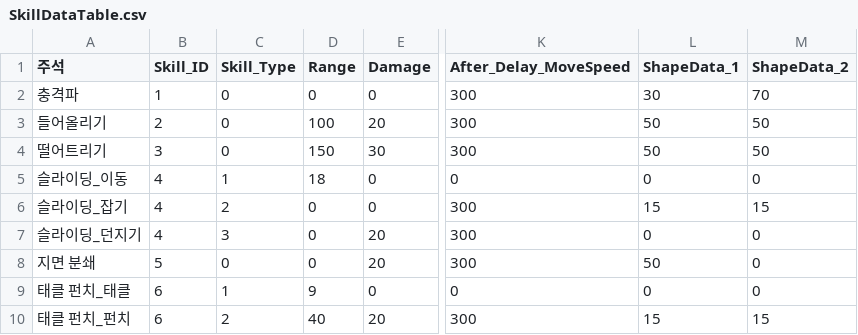
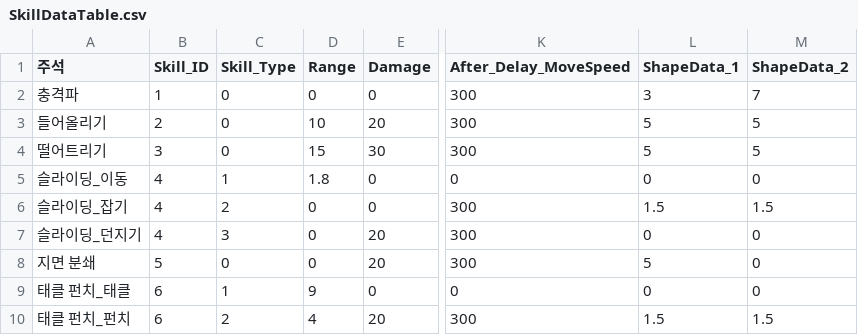
Before and after one commit to TIMILUM/Esper-Fighters-Cup, a CSV file: Assets/Resources/CSV/SkillDataTable.csv, drawn as a sheet; only a part is shown, gaps mark what is left out; the diff names each change by its address in the sheet, - before the commit and + after, or states it on an @@ line.

```diff
--- a/Assets/Resources/CSV/SkillDataTable.csv
+++ b/Assets/Resources/CSV/SkillDataTable.csv
-L2 (ShapeData_1): 30
+L2 (ShapeData_1): 3
-M2 (ShapeData_2): 70
+M2 (ShapeData_2): 7
-D3 (Range): 100
+D3 (Range): 10
-L3:L4 (ShapeData_1): 50
+L3:L4 (ShapeData_1): 5
-M3:M4 (ShapeData_2): 50
+M3:M4 (ShapeData_2): 5
-D4 (Range): 150
+D4 (Range): 15
-D5 (Range): 18
+D5 (Range): 1.8
-L6 (ShapeData_1): 15
+L6 (ShapeData_1): 1.5
-M6 (ShapeData_2): 15
+M6 (ShapeData_2): 1.5
-L8 (ShapeData_1): 50
+L8 (ShapeData_1): 5
-D10 (Range): 40
+D10 (Range): 4
-L10 (ShapeData_1): 15
+L10 (ShapeData_1): 1.5
-M10 (ShapeData_2): 15
+M10 (ShapeData_2): 1.5
```
Also changed, not shown: 1 other file.
